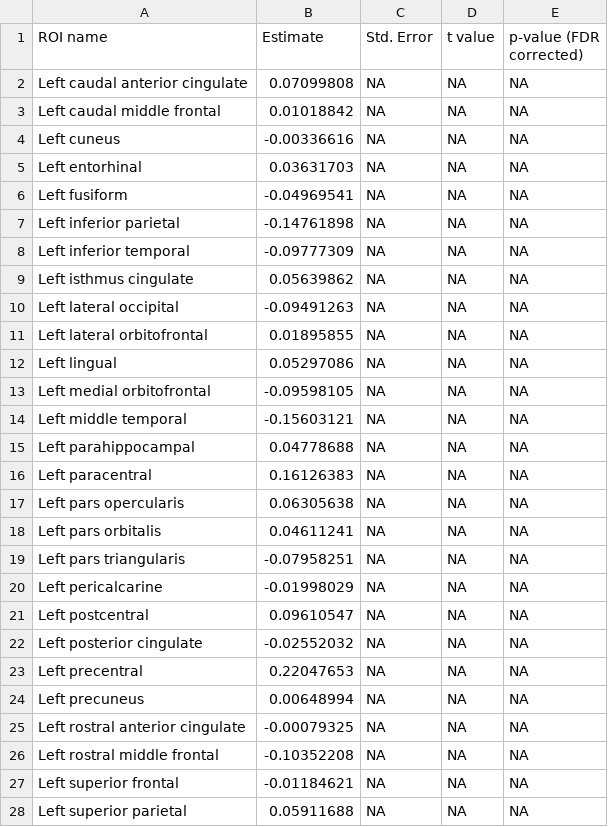
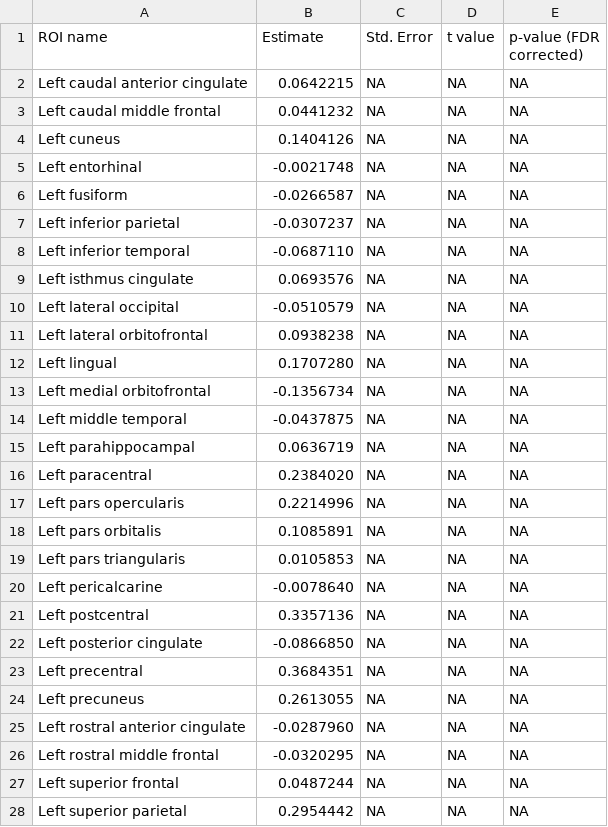
Before and after one commit to gibruiz/gender-and-asd, a CSV file: results/11_14M_B_Sex_site.csv, drawn as a sheet; only a part is shown; the diff covers the shown part only.

```diff
--- a/results/11_14M_B_Sex_site.csv
+++ b/results/11_14M_B_Sex_site.csv
@@ -1,28 +1,28 @@
 ROI name,Estimate,Std. Error,t value,p-value (FDR corrected)
-Left caudal anterior cingulate, 0.07099808,NA,NA,NA
-Left caudal middle frontal, 0.01018842,NA,NA,NA
-Left cuneus,-0.00336616,NA,NA,NA
-Left entorhinal, 0.03631703,NA,NA,NA
-Left fusiform,-0.04969541,NA,NA,NA
-Left inferior parietal,-0.14761898,NA,NA,NA
-Left inferior temporal,-0.09777309,NA,NA,NA
-Left isthmus cingulate, 0.05639862,NA,NA,NA
-Left lateral occipital,-0.09491263,NA,NA,NA
-Left lateral orbitofrontal, 0.01895855,NA,NA,NA
-Left lingual, 0.05297086,NA,NA,NA
-Left medial orbitofrontal,-0.09598105,NA,NA,NA
-Left middle temporal,-0.15603121,NA,NA,NA
-Left parahippocampal, 0.04778688,NA,NA,NA
-Left paracentral, 0.16126383,NA,NA,NA
-Left pars opercularis, 0.06305638,NA,NA,NA
-Left pars orbitalis, 0.04611241,NA,NA,NA
-Left pars triangularis,-0.07958251,NA,NA,NA
-Left pericalcarine,-0.01998029,NA,NA,NA
-Left postcentral, 0.09610547,NA,NA,NA
-Left posterior cingulate,-0.02552032,NA,NA,NA
-Left precentral, 0.22047653,NA,NA,NA
-Left precuneus, 0.00648994,NA,NA,NA
-Left rostral anterior cingulate,-0.00079325,NA,NA,NA
-Left rostral middle frontal,-0.10352208,NA,NA,NA
-Left superior frontal,-0.01184621,NA,NA,NA
-Left superior parietal, 0.05911688,NA,NA,NA
+Left caudal anterior cingulate, 0.0642215,NA,NA,NA
+Left caudal middle frontal, 0.0441232,NA,NA,NA
+Left cuneus, 0.1404126,NA,NA,NA
+Left entorhinal,-0.0021748,NA,NA,NA
+Left fusiform,-0.0266587,NA,NA,NA
+Left inferior parietal,-0.0307237,NA,NA,NA
+Left inferior temporal,-0.0687110,NA,NA,NA
+Left isthmus cingulate, 0.0693576,NA,NA,NA
+Left lateral occipital,-0.0510579,NA,NA,NA
+Left lateral orbitofrontal, 0.0938238,NA,NA,NA
+Left lingual, 0.1707280,NA,NA,NA
+Left medial orbitofrontal,-0.1356734,NA,NA,NA
+Left middle temporal,-0.0437875,NA,NA,NA
+Left parahippocampal, 0.0636719,NA,NA,NA
+Left paracentral, 0.2384020,NA,NA,NA
+Left pars opercularis, 0.2214996,NA,NA,NA
+Left pars orbitalis, 0.1085891,NA,NA,NA
+Left pars triangularis, 0.0105853,NA,NA,NA
+Left pericalcarine,-0.0078640,NA,NA,NA
+Left postcentral, 0.3357136,NA,NA,NA
+Left posterior cingulate,-0.0866850,NA,NA,NA
+Left precentral, 0.3684351,NA,NA,NA
+Left precuneus, 0.2613055,NA,NA,NA
+Left rostral anterior cingulate,-0.0287960,NA,NA,NA
+Left rostral middle frontal,-0.0320295,NA,NA,NA
+Left superior frontal, 0.0487244,NA,NA,NA
+Left superior parietal, 0.2954442,NA,NA,NA
```
Also changed, not shown: 35 edited cells elsewhere in this file, results/11_14ModelB.csv, results/15_17M_A_Sex_site_totalV.csv, 9 other files.
